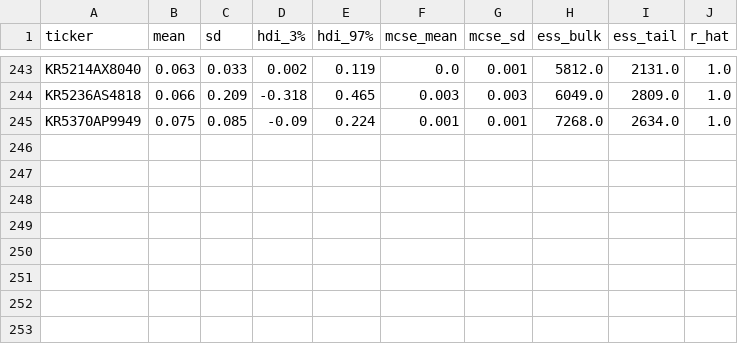
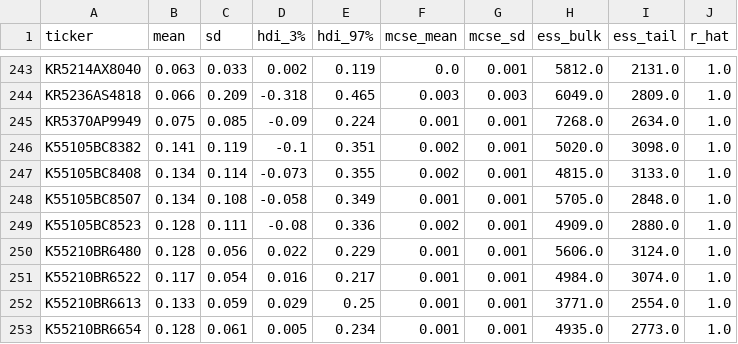
Before and after one commit to lbk209/fund, a CSV file: funds_bayesian_ret3y_250331.csv, drawn as a sheet; only a part is shown, gaps mark what is left out.

```diff
--- a/funds_bayesian_ret3y_250331.csv
+++ b/funds_bayesian_ret3y_250331.csv
@@ -245 +245,9 @@ KR5236AS4818,0.066,0.209,-0.318,0.465,0.003,0.003,6049.0,2809.0,1.0
 KR5370AP9949,0.075,0.085,-0.09,0.224,0.001,0.001,7268.0,2634.0,1.0
+K55105BC8382,0.141,0.119,-0.1,0.351,0.002,0.001,5020.0,3098.0,1.0
+K55105BC8408,0.134,0.114,-0.073,0.355,0.002,0.001,4815.0,3133.0,1.0
+K55105BC8507,0.134,0.108,-0.058,0.349,0.001,0.001,5705.0,2848.0,1.0
+K55105BC8523,0.128,0.111,-0.08,0.336,0.002,0.001,4909.0,2880.0,1.0
+K55210BR6480,0.128,0.056,0.022,0.229,0.001,0.001,5606.0,3124.0,1.0
+K55210BR6522,0.117,0.054,0.016,0.217,0.001,0.001,4984.0,3074.0,1.0
+K55210BR6613,0.133,0.059,0.029,0.25,0.001,0.001,3771.0,2554.0,1.0
+K55210BR6654,0.128,0.061,0.005,0.234,0.001,0.001,4935.0,2773.0,1.0
```
Also changed, not shown: funds_categories.csv, 1 other file.
